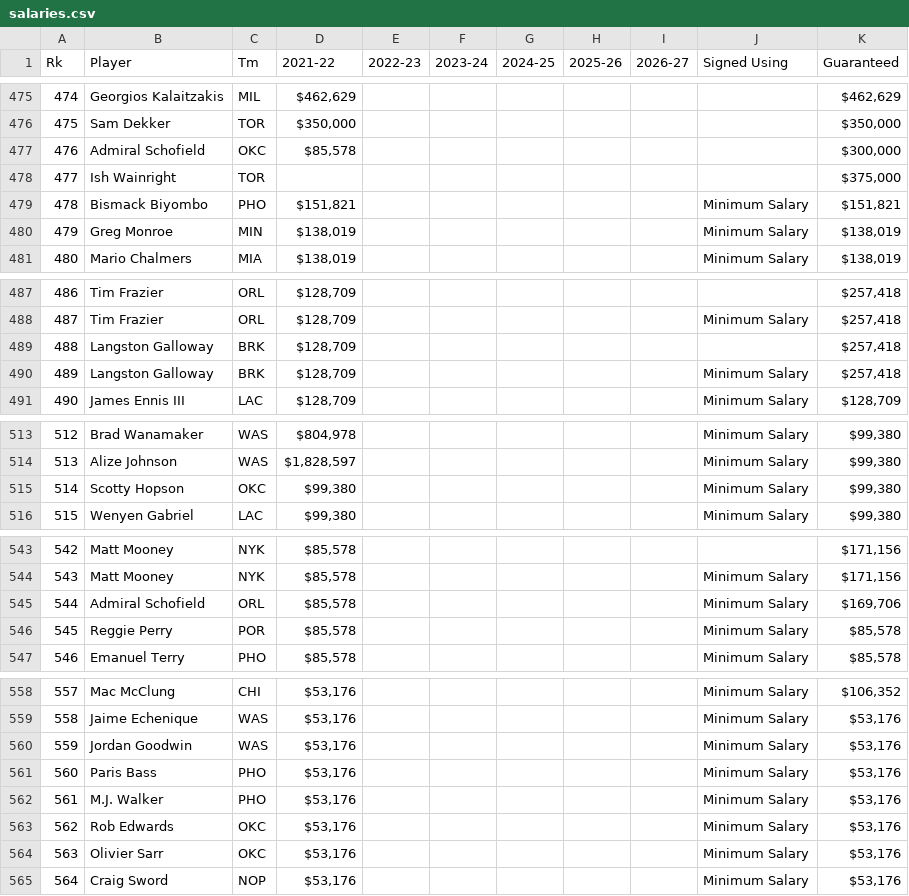
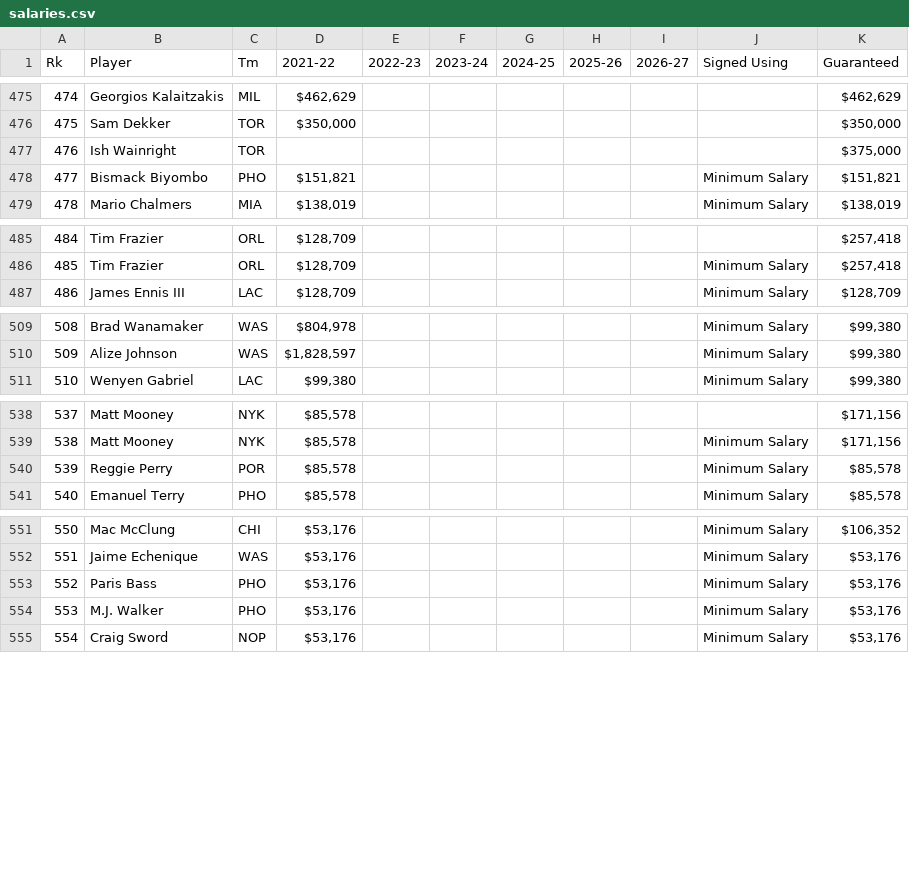
Before and after one commit to caHaber/flat-data-nba-salaries, a CSV file: salaries.csv, drawn as a sheet; only a part is shown, gaps mark what is left out; removed rows and columns are numbered as before the commit, all else as after; the diff covers the shown part only; the diff names each change by its address in the sheet, - before the commit and + after, or states it on an @@ line.

Commit message:
Flat: latest data (2022-01-07T03:46:04.636Z) {   "date": "2022-01-07T03:46:04.636Z",   "files": [     {       "name": "salaries.csv",       "deltaBytes": -947,       "source": "https://www.basketball-reference.com/contracts/players.html"     }   ] }

```diff
--- a/salaries.csv
+++ b/salaries.csv
-row 477: 476 | Admiral Schofield | OKC | $85,578 |  |  |  |  |  |  | $300,000
@@ column A (Rk) renumbered between rows 477 and 567 @@
-row 480: 479 | Greg Monroe | MIN | $138,019 |  |  |  |  |  | Minimum Salary | $138,019
-row 489: 488 | Langston Galloway | BRK | $128,709 |  |  |  |  |  |  | $257,418
-row 490: 489 | Langston Galloway | BRK | $128,709 |  |  |  |  |  | Minimum Salary | $257,418
-row 515: 514 | Scotty Hopson | OKC | $99,380 |  |  |  |  |  | Minimum Salary | $99,380
-row 545: 544 | Admiral Schofield | ORL | $85,578 |  |  |  |  |  | Minimum Salary | $169,706
-row 560: 559 | Jordan Goodwin | WAS | $53,176 |  |  |  |  |  | Minimum Salary | $53,176
-row 563: 562 | Rob Edwards | OKC | $53,176 |  |  |  |  |  | Minimum Salary | $53,176
-row 564: 563 | Olivier Sarr | OKC | $53,176 |  |  |  |  |  | Minimum Salary | $53,176
```
Also changed, not shown: 3 removed rows elsewhere in this file.
